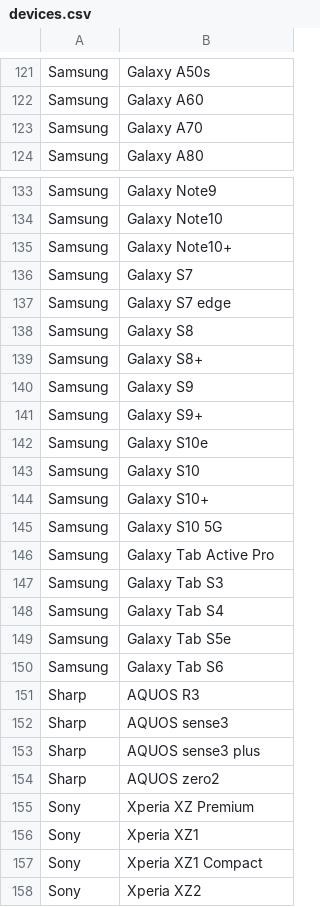
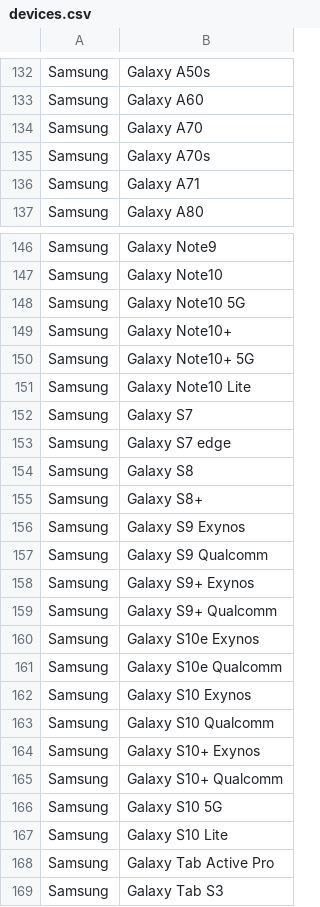
Before and after one commit to androidtrackers/arcore-devices, a CSV file: devices.csv, drawn as a sheet; only a part is shown, gaps mark what is left out; the shorter side is filled out with more unchanged rows; the diff covers the shown part only.

```diff
--- a/devices.csv
+++ b/devices.csv
@@ -123,2 +134,4 @@ Samsung;Galaxy A60
 Samsung;Galaxy A70
+Samsung;Galaxy A70s
+Samsung;Galaxy A71
 Samsung;Galaxy A80
@@ -134,3 +147,6 @@ Samsung;Galaxy Note9
 Samsung;Galaxy Note10
+Samsung;Galaxy Note10 5G
 Samsung;Galaxy Note10+
+Samsung;Galaxy Note10+ 5G
+Samsung;Galaxy Note10 Lite
 Samsung;Galaxy S7
@@ -139,8 +155,14 @@ Samsung;Galaxy S8
 Samsung;Galaxy S8+
-Samsung;Galaxy S9
-Samsung;Galaxy S9+
-Samsung;Galaxy S10e
-Samsung;Galaxy S10
-Samsung;Galaxy S10+
+Samsung;Galaxy S9 Exynos
+Samsung;Galaxy S9 Qualcomm
+Samsung;Galaxy S9+ Exynos
+Samsung;Galaxy S9+ Qualcomm
+Samsung;Galaxy S10e Exynos
+Samsung;Galaxy S10e Qualcomm
+Samsung;Galaxy S10 Exynos
+Samsung;Galaxy S10 Qualcomm
+Samsung;Galaxy S10+ Exynos
+Samsung;Galaxy S10+ Qualcomm
 Samsung;Galaxy S10 5G
+Samsung;Galaxy S10 Lite
 Samsung;Galaxy Tab Active Pro
```
Also changed, not shown: 21 added rows and 5 edited cells elsewhere in this file, 1 other file.
